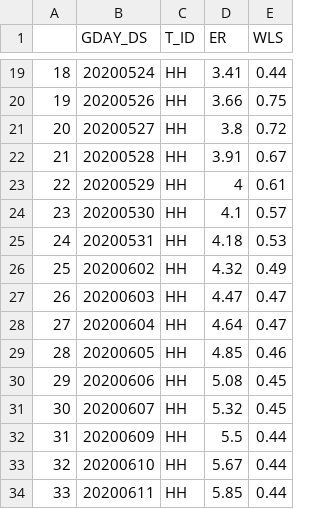
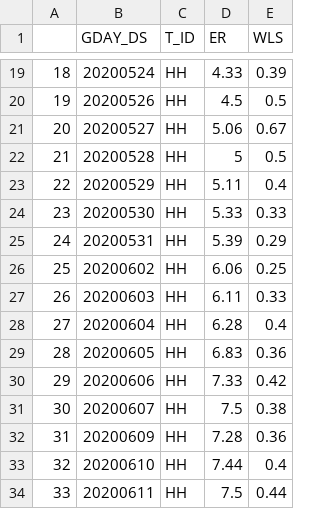
Before and after one commit to NOVUS-JBNU/Bigcon_KO, a CSV file: pit_mvavg/pit_HH.csv, drawn as a sheet; only a part is shown, gaps mark what is left out; the diff covers the shown part only.

```diff
--- a/pit_mvavg/pit_HH.csv
+++ b/pit_mvavg/pit_HH.csv
@@ -19,16 +19,16 @@
-"18",20200524,"HH",3.41,0.44
-"19",20200526,"HH",3.66,0.75
-"20",20200527,"HH",3.8,0.72
-"21",20200528,"HH",3.91,0.67
-"22",20200529,"HH",4,0.61
-"23",20200530,"HH",4.1,0.57
-"24",20200531,"HH",4.18,0.53
-"25",20200602,"HH",4.32,0.49
-"26",20200603,"HH",4.47,0.47
-"27",20200604,"HH",4.64,0.47
-"28",20200605,"HH",4.85,0.46
-"29",20200606,"HH",5.08,0.45
-"30",20200607,"HH",5.32,0.45
-"31",20200609,"HH",5.5,0.44
-"32",20200610,"HH",5.67,0.44
-"33",20200611,"HH",5.85,0.44
+"18",20200524,"HH",4.33,0.39
+"19",20200526,"HH",4.5,0.5
+"20",20200527,"HH",5.06,0.67
+"21",20200528,"HH",5,0.5
+"22",20200529,"HH",5.11,0.4
+"23",20200530,"HH",5.33,0.33
+"24",20200531,"HH",5.39,0.29
+"25",20200602,"HH",6.06,0.25
+"26",20200603,"HH",6.11,0.33
+"27",20200604,"HH",6.28,0.4
+"28",20200605,"HH",6.83,0.36
+"29",20200606,"HH",7.33,0.42
+"30",20200607,"HH",7.5,0.38
+"31",20200609,"HH",7.28,0.36
+"32",20200610,"HH",7.44,0.4
+"33",20200611,"HH",7.5,0.44
```
Also changed, not shown: 95 edited cells elsewhere in this file.
